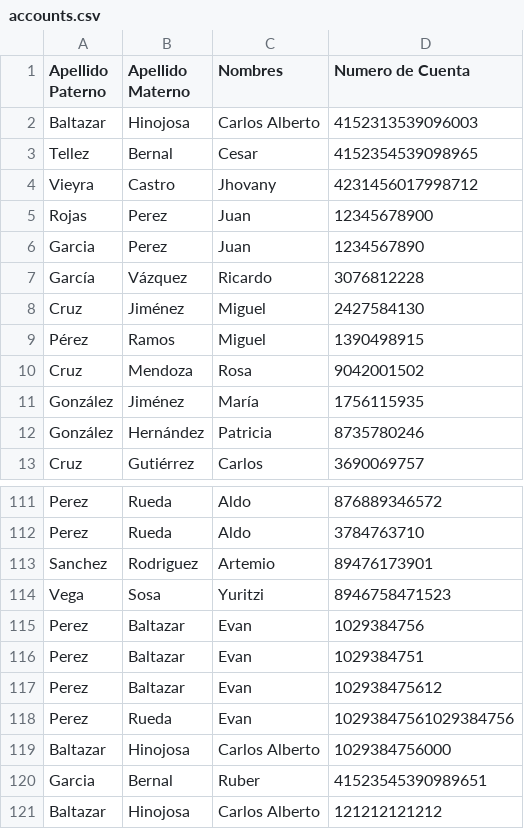
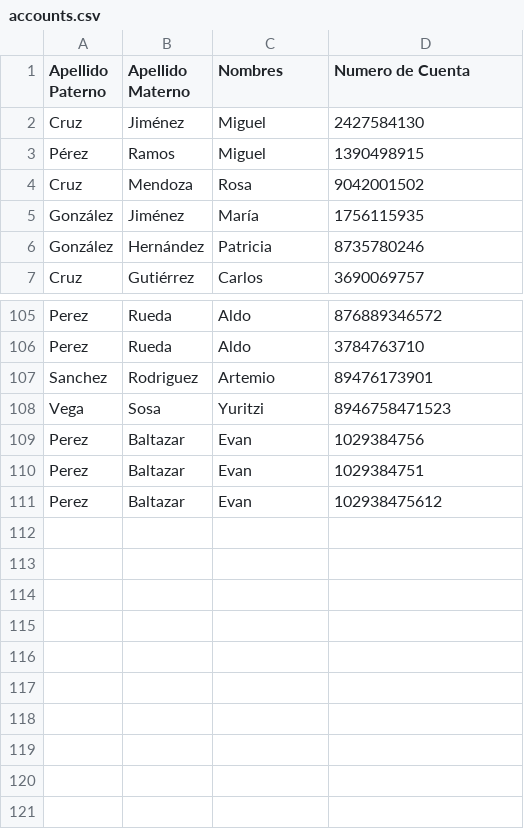
Before and after one commit to carlos-alberto-code/bank-accounts, a CSV file: data/accounts.csv, drawn as a sheet; only a part is shown, gaps mark what is left out; the diff names each change by its address in the sheet, - before the commit and + after, or states it on an @@ line.

```diff
--- a/data/accounts.csv
+++ b/data/accounts.csv
-row 2: Baltazar | Hinojosa | Carlos Alberto | 4152313539096003
-row 3: Tellez | Bernal | Cesar | 4152354539098965
-row 4: Vieyra | Castro | Jhovany | 4231456017998712
-row 5: Rojas | Perez | Juan | 12345678900
-row 6: Garcia | Perez | Juan | 1234567890
-row 7: García | Vázquez | Ricardo | 3076812228
-row 118: Perez | Rueda | Evan | 10293847561029384756
-row 119: Baltazar | Hinojosa | Carlos Alberto | 1029384756000
-row 120: Garcia | Bernal | Ruber | 41523545390989651
-row 121: Baltazar | Hinojosa | Carlos Alberto | 121212121212
```
Also changed, not shown: 3 other files.
